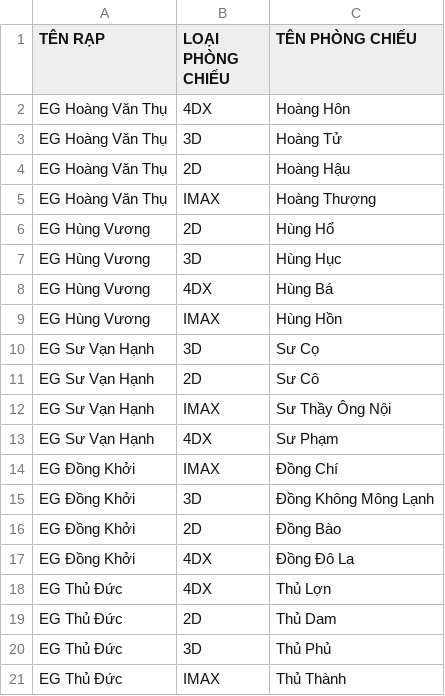
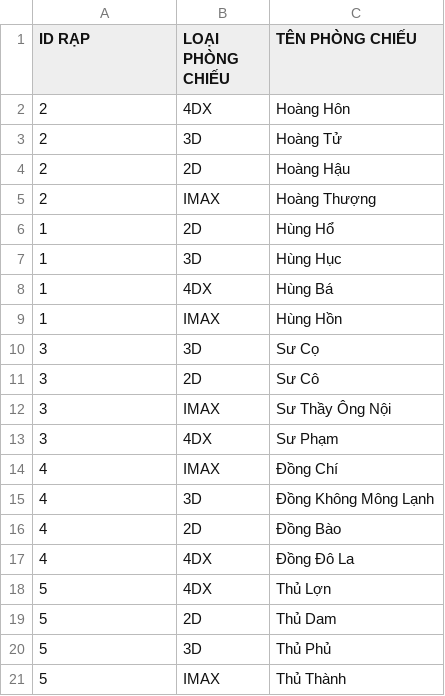
Before and after one commit to doanhuong1992vn/Codegym-Module-2-Advanced-Programming-with-Java, a CSV file: out/production/Codegym-Module-2-Advanced-Programming-with-Java/case_study_Enjoy_Galaxy/model/data/cinema.csv, drawn as a sheet.

```diff
--- a/out/production/Codegym-Module-2-Advanced-Programming-with-Java/case_study_Enjoy_Galaxy/model/data/cinema.csv
+++ b/out/production/Codegym-Module-2-Advanced-Programming-with-Java/case_study_Enjoy_Galaxy/model/data/cinema.csv
@@ -1,21 +1,21 @@
-TÊN RẠP; LOẠI PHÒNG CHIẾU; TÊN PHÒNG CHIẾU
-EG Hoàng Văn Thụ; 4DX; Hoàng Hôn
-EG Hoàng Văn Thụ; 3D; Hoàng Tử
-EG Hoàng Văn Thụ; 2D; Hoàng Hậu
-EG Hoàng Văn Thụ; IMAX; Hoàng Thượng
-EG Hùng Vương; 2D; Hùng Hổ
-EG Hùng Vương; 3D; Hùng Hục
-EG Hùng Vương; 4DX; Hùng Bá
-EG Hùng Vương; IMAX; Hùng Hồn
-EG Sư Vạn Hạnh; 3D; Sư Cọ
-EG Sư Vạn Hạnh; 2D; Sư Cô
-EG Sư Vạn Hạnh; IMAX; Sư Thầy Ông Nội
-EG Sư Vạn Hạnh; 4DX; Sư Phạm
-EG Đồng Khởi; IMAX; Đồng Chí
-EG Đồng Khởi; 3D; Đồng Không Mông Lạnh
-EG Đồng Khởi; 2D; Đồng Bào
-EG Đồng Khởi; 4DX; Đồng Đô La
-EG Thủ Đức; 4DX; Thủ Lợn
-EG Thủ Đức; 2D; Thủ Dam
-EG Thủ Đức; 3D; Thủ Phủ
-EG Thủ Đức; IMAX; Thủ Thành
+ID RẠP;LOẠI PHÒNG CHIẾU;TÊN PHÒNG CHIẾU
+2;4DX;Hoàng Hôn
+2;3D;Hoàng Tử
+2;2D;Hoàng Hậu
+2;IMAX;Hoàng Thượng
+1;2D;Hùng Hổ
+1;3D;Hùng Hục
+1;4DX;Hùng Bá
+1;IMAX;Hùng Hồn
+3;3D;Sư Cọ
+3;2D;Sư Cô
+3;IMAX;Sư Thầy Ông Nội
+3;4DX;Sư Phạm
+4;IMAX;Đồng Chí
+4;3D;Đồng Không Mông Lạnh
+4;2D;Đồng Bào
+4;4DX;Đồng Đô La
+5;4DX;Thủ Lợn
+5;2D;Thủ Dam
+5;3D;Thủ Phủ
+5;IMAX;Thủ Thành
```
Also changed, not shown: out/production/Codegym-Module-2-Advanced-Programming-with-Java/case_study_Enjoy_Galaxy/model/data/movie.csv, out/production/Codegym-Module-2-Advanced-Programming-with-Java/case_study_Enjoy_Galaxy/model/data/showtime.csv, 41 other files.
